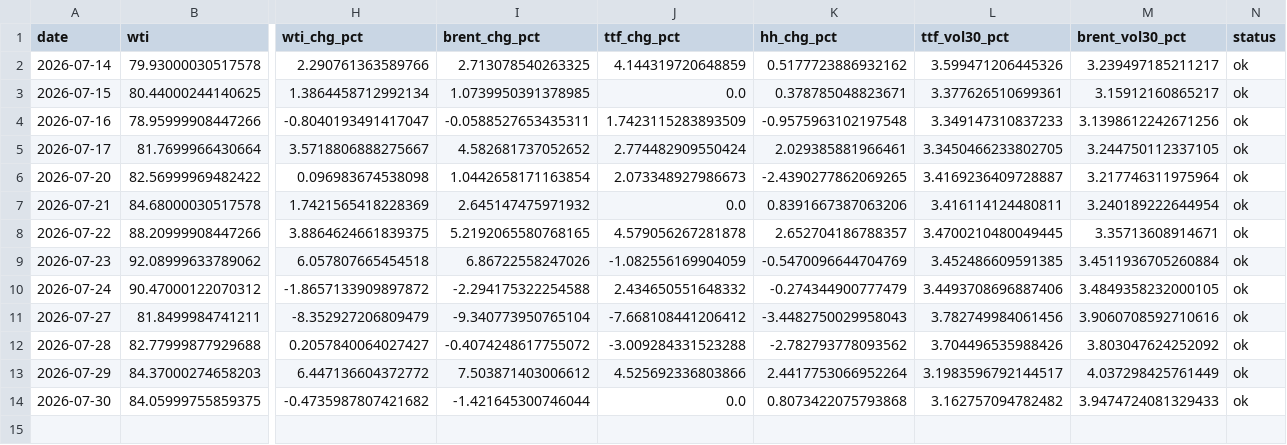
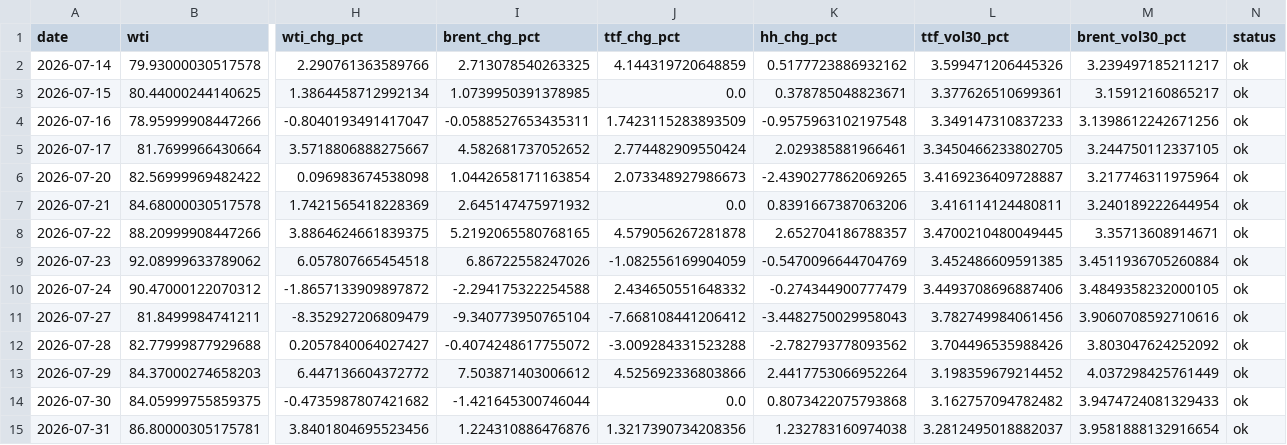
Before and after one commit to Evanssdas/GB-Energy-Complex, a CSV file: energy_complex_log.csv, drawn as a sheet; only a part is shown, gaps mark what is left out; rows hold the shown columns only; the diff names each change by its address in the sheet, - before the commit and + after, or states it on an @@ line.

```diff
--- a/energy_complex_log.csv
+++ b/energy_complex_log.csv
-L13 (ttf_vol30_pct): 3.1983596792144517
+L13 (ttf_vol30_pct): 3.198359679214452
+row 15: 2026-07-31 | 86.80000305175781 | 3.8401804695523456 | 1.224310886476876 | 1.3217390734208356 | 1.232783160974038 | 3.2812495018882037 | 3.9581888132916654 | ok
```
Also changed, not shown: 1 other file.
